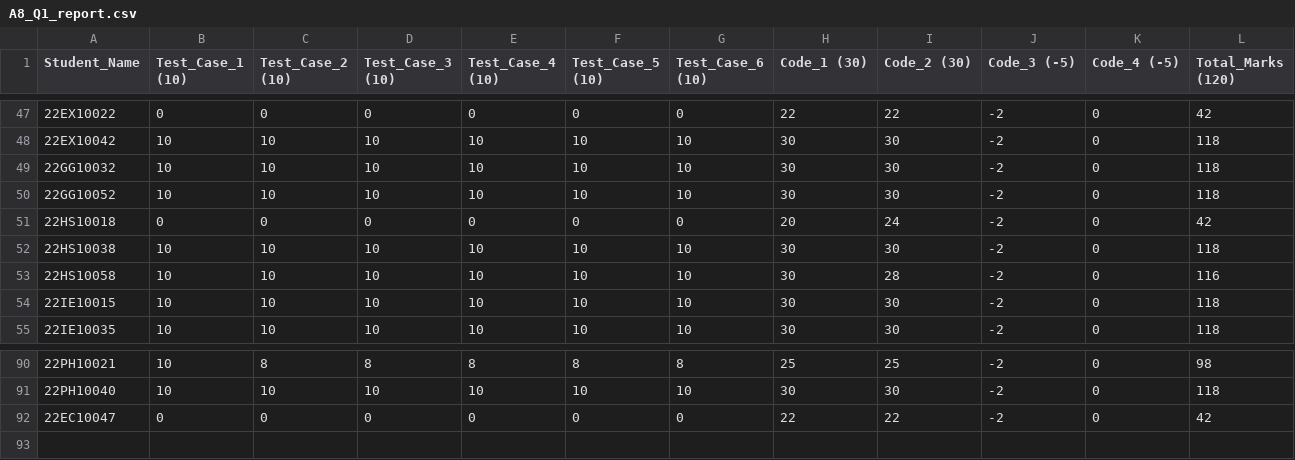
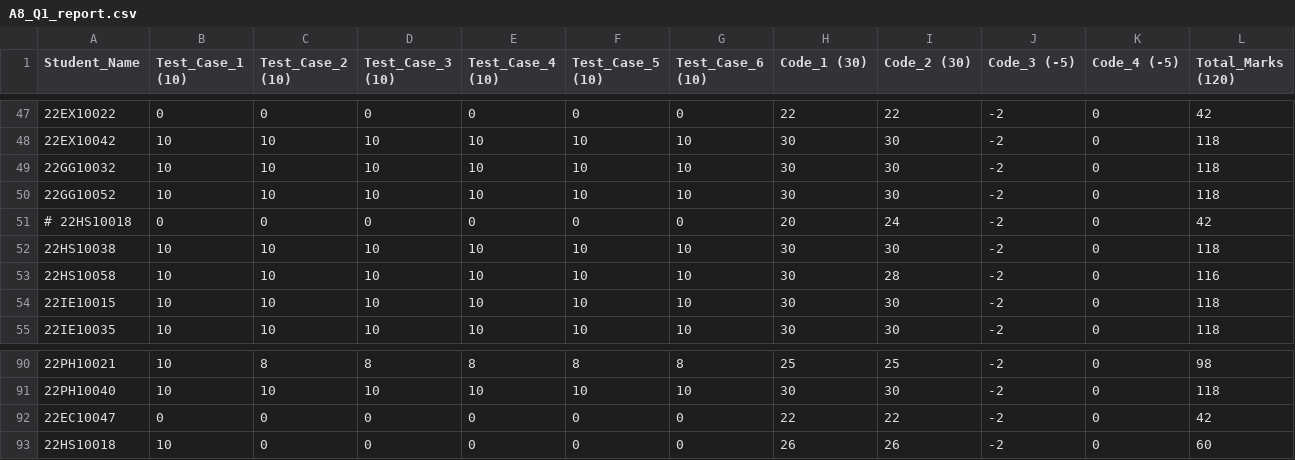
Before and after one commit to nishkalprakash/pds_assignment_checker, a CSV file: Assignments/A8/Q1/A8_Q1_report.csv, drawn as a sheet; only a part is shown, gaps mark what is left out; rows hold the shown columns only; the diff names each change by its address in the sheet, - before the commit and + after, or states it on an @@ line.

Commit message:
marks

```diff
--- a/Assignments/A8/Q1/A8_Q1_report.csv
+++ b/Assignments/A8/Q1/A8_Q1_report.csv
-A51 (Student_Name): 22HS10018
+A51 (Student_Name): # 22HS10018
+row 93: 22HS10018 | 10 | 0 | 0 | 0 | 0 | 0 | 26 | 26 | -2 | 0 | 60
```
Also changed, not shown: 1 other file.
